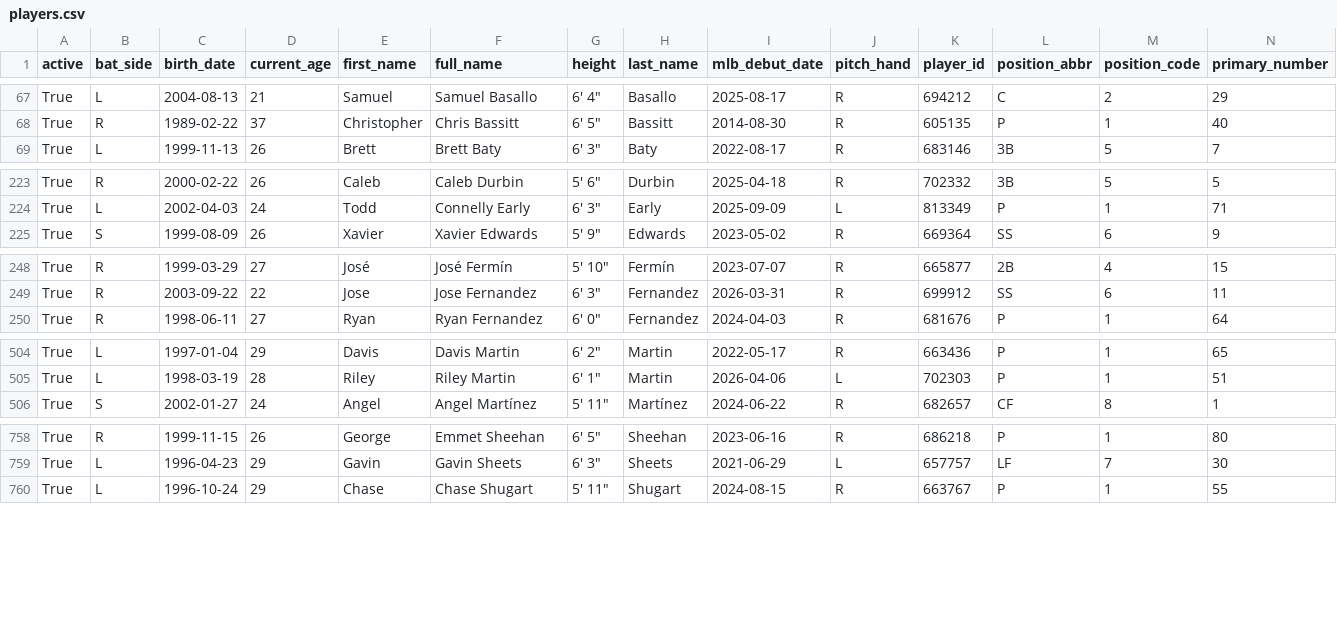
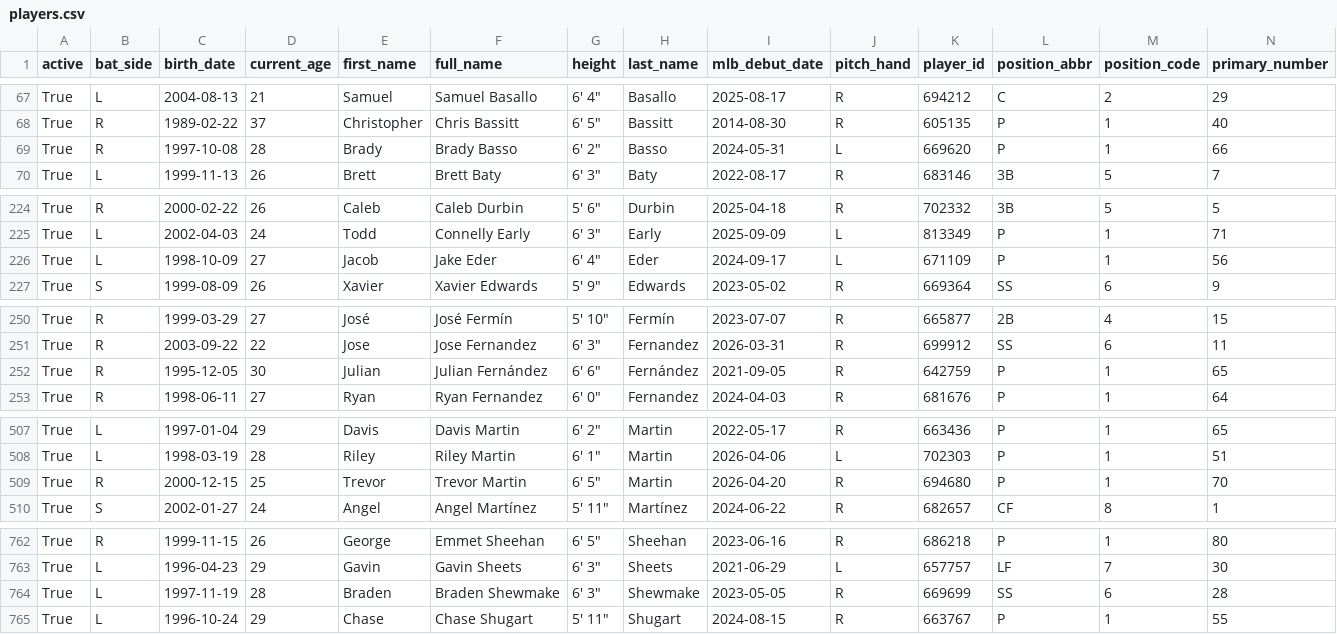
Before and after one commit to fuku8/mlb-data, a CSV file: data/players.csv, drawn as a sheet; only a part is shown, gaps mark what is left out; rows hold the shown columns only; the diff covers the shown part only; the diff names each change by its address in the sheet, - before the commit and + after, or states it on an @@ line.

```diff
--- a/data/players.csv
+++ b/data/players.csv
+row 69: True | R | 1997-10-08 | 28 | Brady | Brady Basso | 6' 2" | Basso | 2024-05-31 | L | 669620 | P | 1 | 66
+row 226: True | L | 1998-10-09 | 27 | Jacob | Jake Eder | 6' 4" | Eder | 2024-09-17 | L | 671109 | P | 1 | 56
+row 252: True | R | 1995-12-05 | 30 | Julian | Julian Fernández | 6' 6" | Fernández | 2021-09-05 | R | 642759 | P | 1 | 65
+row 509: True | R | 2000-12-15 | 25 | Trevor | Trevor Martin | 6' 5" | Martin | 2026-04-20 | R | 694680 | P | 1 | 70
+row 764: True | L | 1997-11-19 | 28 | Braden | Braden Shewmake | 6' 3" | Shewmake | 2023-05-05 | R | 669699 | SS | 6 | 28
```
Also changed, not shown: 1 added row and 4 edited cells elsewhere in this file, data/player_fielding.csv, data/player_hitting.csv, 4 other files.
